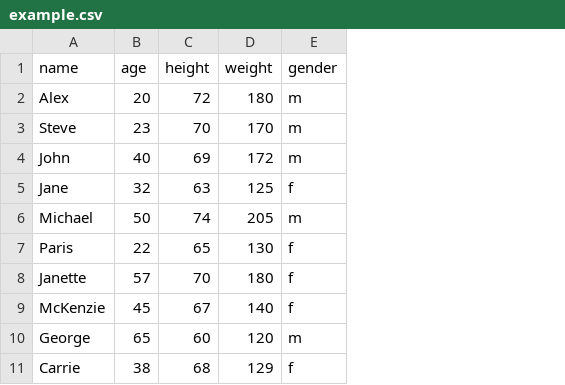
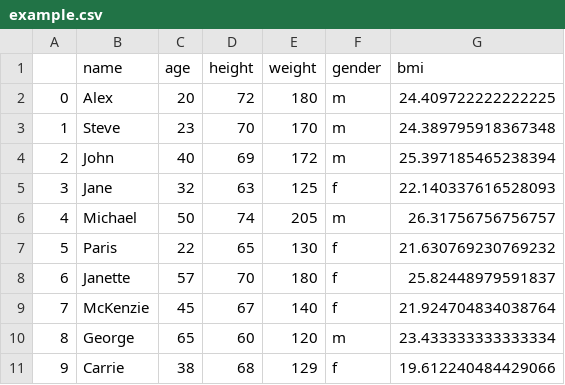
Before and after one commit to TheGreengo/PandasRefresher, a CSV file: example.csv, drawn as a sheet; the diff names each change by its address in the sheet, - before the commit and + after, or states it on an @@ line.

```diff
--- a/example.csv
+++ b/example.csv
+column A, rows 2-11: 0 | 1 | 2 | 3 | 4 | 5 | 6 | 7 | 8 | 9
+column G (bmi), rows 2-11: 24.409722222222225 | 24.389795918367348 | 25.397185465238394 | 22.140337616528093 | 26.31756756756757 | 21.630769230769232 | 25.82448979591837 | 21.924704834038764 | 23.433333333333334 | 19.612240484429066
```
Also changed, not shown: 2 other files.
